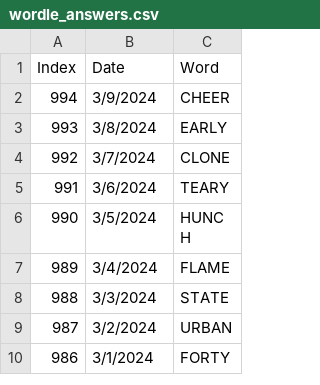
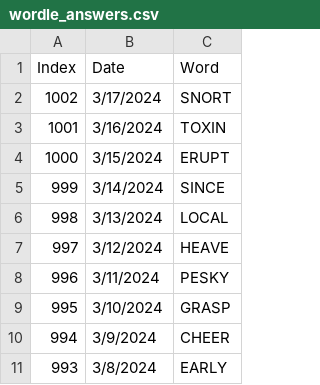
Before and after one commit to hillad3/HistoricalWordleAnswers, a CSV file: data/wordle_answers.csv, drawn as a sheet; only a part is shown; the shorter side is filled out with more unchanged rows; the diff names each change by its address in the sheet, - before the commit and + after, or states it on an @@ line.

Commit message:
Updated with new answers

```diff
--- a/data/wordle_answers.csv
+++ b/data/wordle_answers.csv
+row 2: 1002 | 3/17/2024 | SNORT
+row 3: 1001 | 3/16/2024 | TOXIN
+row 4: 1000 | 3/15/2024 | ERUPT
+row 5: 999 | 3/14/2024 | SINCE
+row 6: 998 | 3/13/2024 | LOCAL
+row 7: 997 | 3/12/2024 | HEAVE
+row 8: 996 | 3/11/2024 | PESKY
+row 9: 995 | 3/10/2024 | GRASP
```
